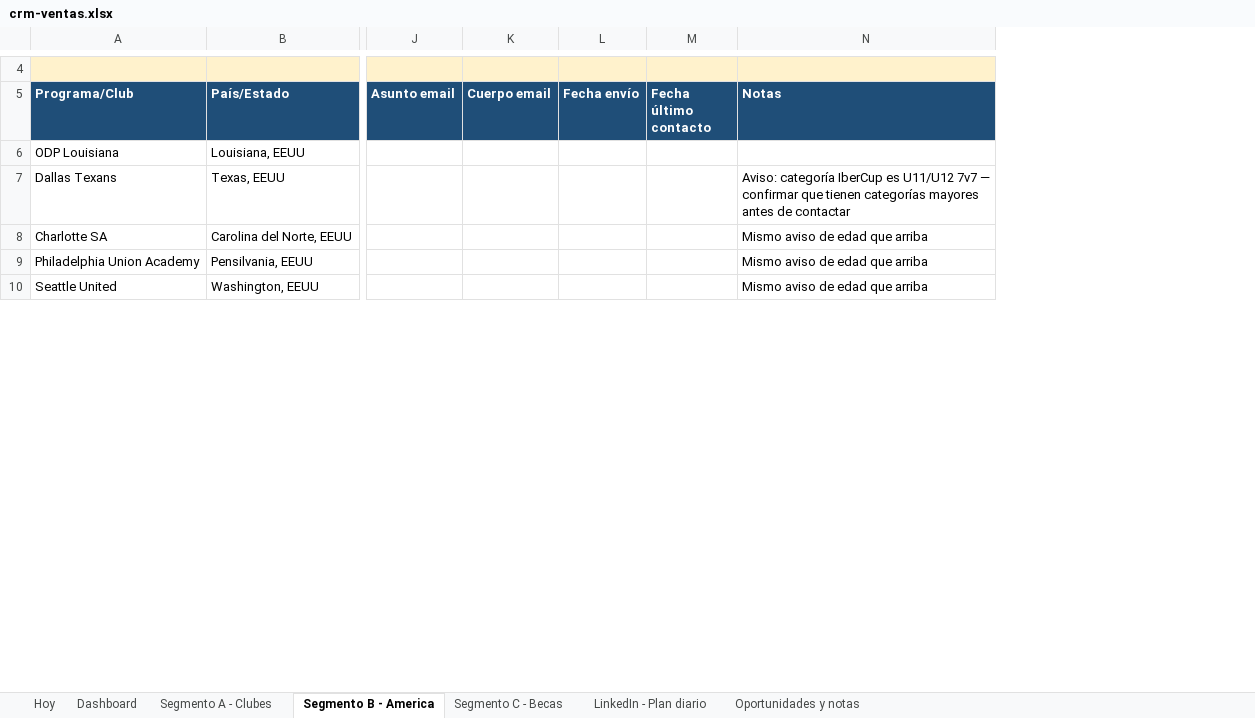
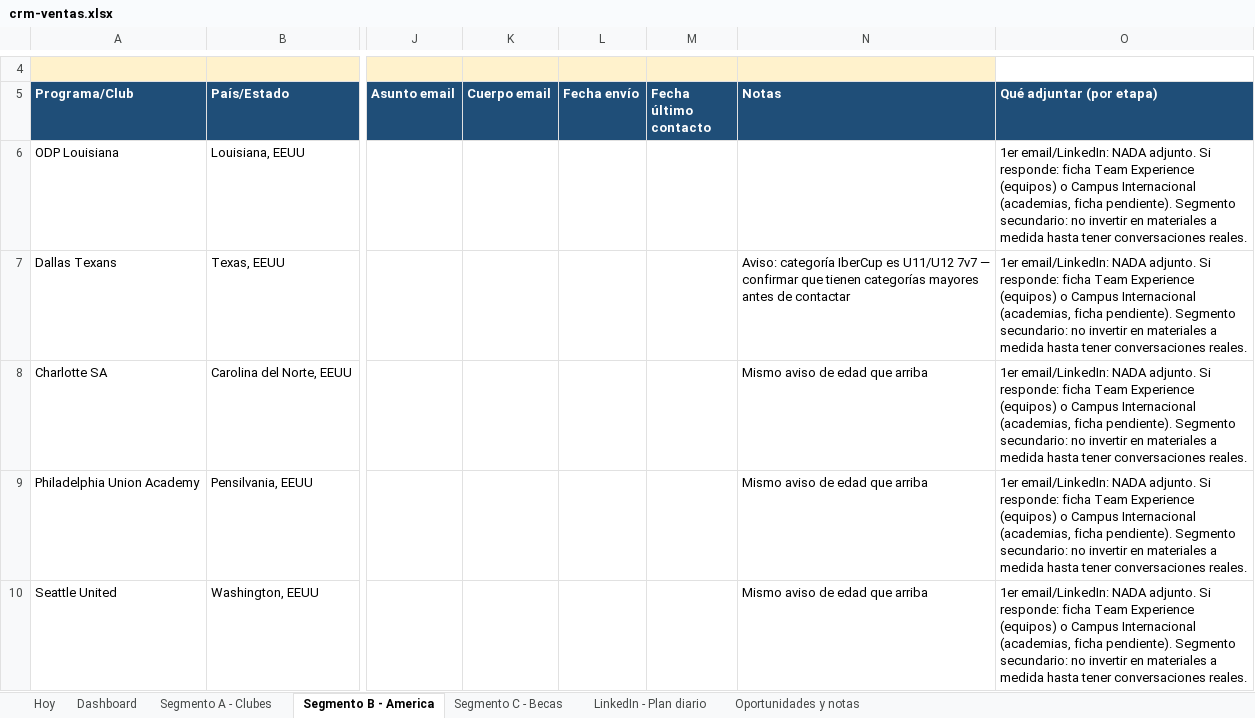
Before and after one commit to Joelmv10/always-up-os, an Excel workbook: 01-clients/crm-ventas.xlsx, sheet Segmento B - America, drawn as a sheet; only a part is shown, gaps mark what is left out; values as stored, in another font and other column widths than the file's, no borders; the diff names each change by its address in the sheet, - before the commit and + after, or states it on an @@ line.

```diff
--- a/01-clients/crm-ventas.xlsx (sheet Segmento B - America)
+++ b/01-clients/crm-ventas.xlsx (sheet Segmento B - America)
+column O (Qué adjuntar (por etapa)), rows 6-10: all 1er email/LinkedIn: NADA adjunto. Si responde: ficha Team Experience (equipos) o Campus Internacional (academias, ficha pendiente). Segmento secundario: no invertir en materiales a medida hasta tener conversaciones reales.
```
Also changed, not shown: sheet Segmento C - Becas, sheet Segmento A - Clubes, 4 other files.
